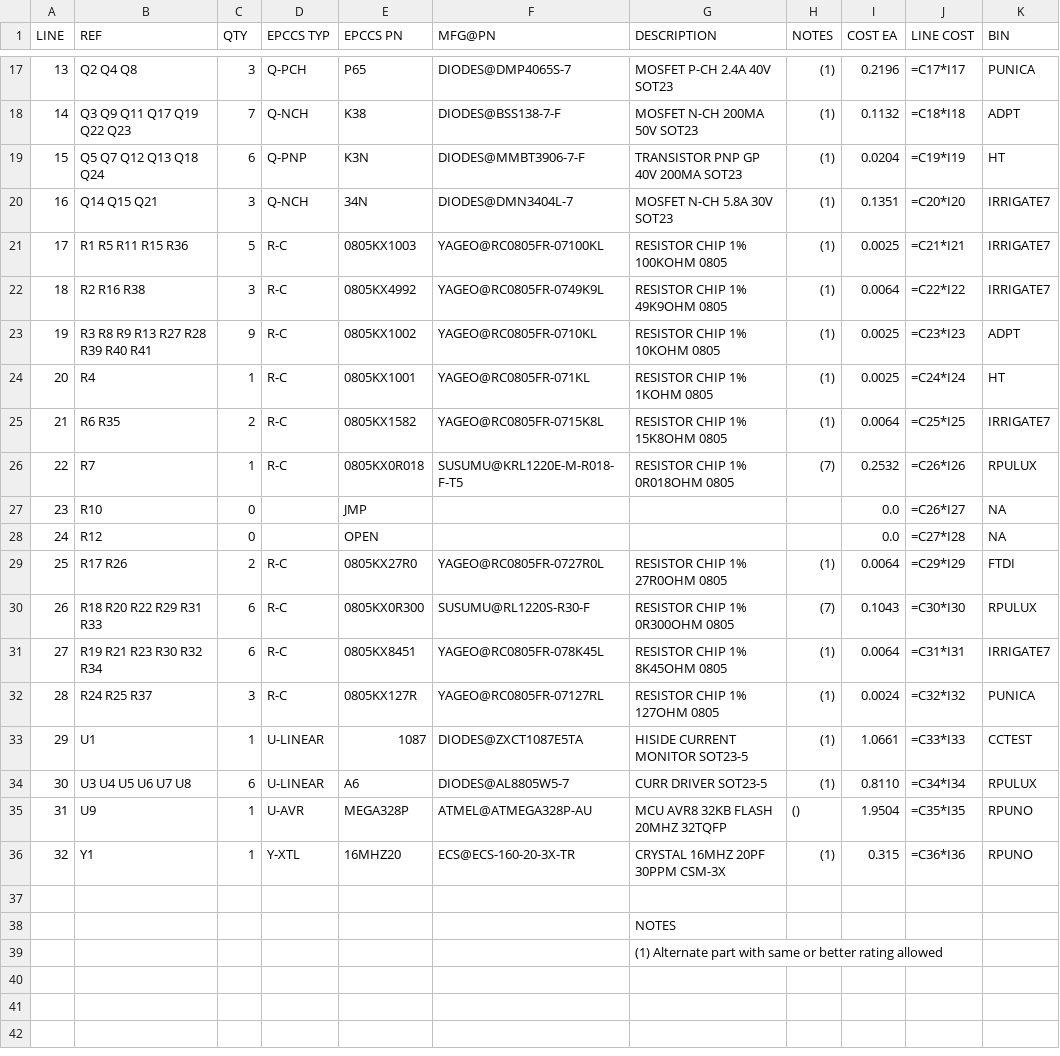
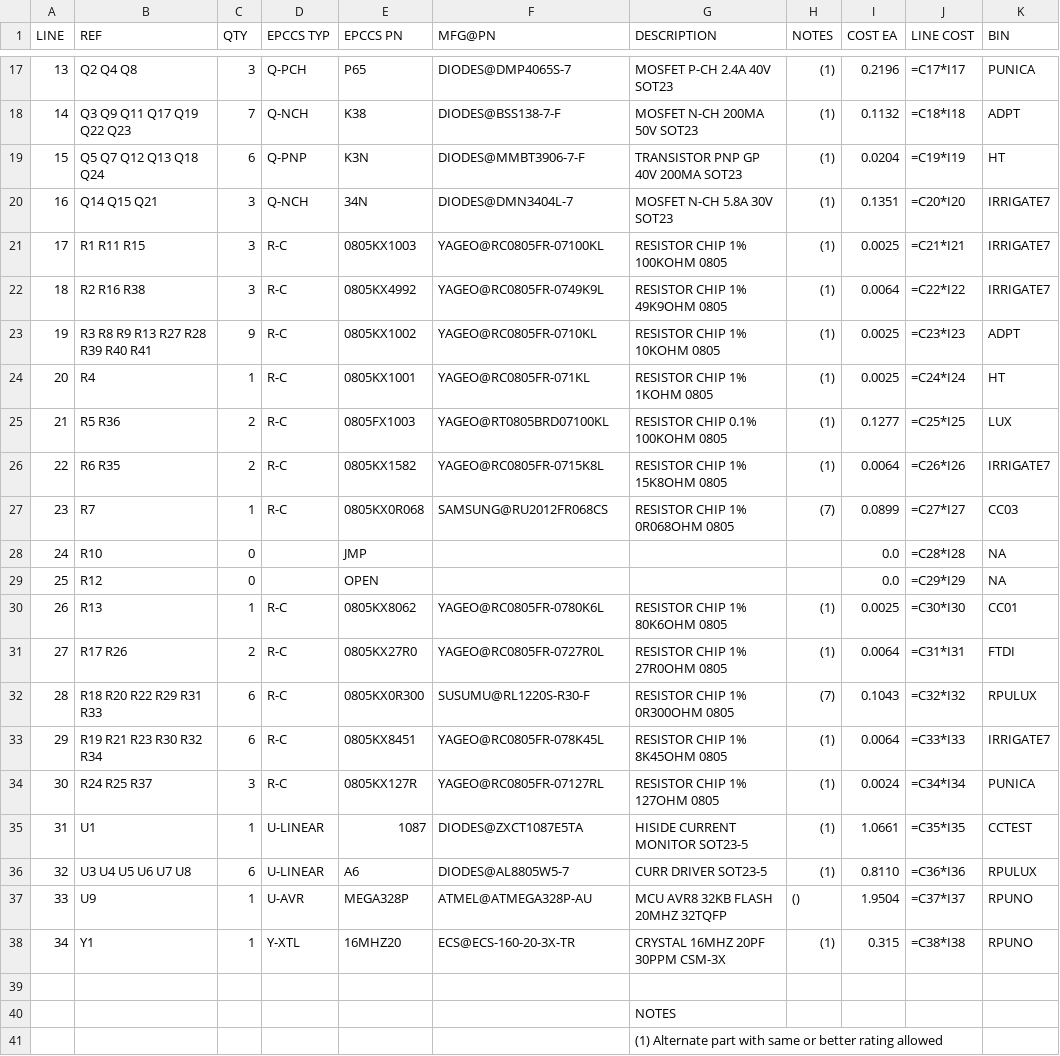
Before and after one commit to epccs/RPUlux, a CSV file: Hardware/Design/17323SMD,BOM.csv, drawn as a sheet; only a part is shown, gaps mark what is left out; addresses are those after the commit; the diff names each change by its address in the sheet, - before the commit and + after, or states it on an @@ line.

Commit message:
Hardware: PWR_I sense, SHLD_VIN gate stress, schem header labels

```diff
--- a/Hardware/Design/17323SMD,BOM.csv
+++ b/Hardware/Design/17323SMD,BOM.csv
-B21 (REF): R1 R5 R11 R15 R36
+B21 (REF): R1 R11 R15
-C21 (QTY): 5
+C21 (QTY): 3
+row 25: 21 | R5 R36 | 2 | R-C | 0805FX1003 | YAGEO@RT0805BRD07100KL | RESISTOR CHIP 0.1% 100KOHM 0805 | (1) | 0.1277 | =C25*I25 | LUX
@@ column A (LINE) renumbered between rows 26 and 38 @@
-J26 (LINE COST): =C25*I25
+J26 (LINE COST): =C26*I26
-E27 (EPCCS PN): 0805KX0R018
+E27 (EPCCS PN): 0805KX0R068
-F27 (MFG@PN): SUSUMU@KRL1220E-M-R018-F-T5
+F27 (MFG@PN): SAMSUNG@RU2012FR068CS
-G27 (DESCRIPTION): RESISTOR CHIP 1% 0R018OHM 0805
+G27 (DESCRIPTION): RESISTOR CHIP 1% 0R068OHM 0805
-I27 (COST EA): 0.2532
+I27 (COST EA): 0.0899
-J27 (LINE COST): =C26*I26
+J27 (LINE COST): =C27*I27
-K27 (BIN): RPULUX
+K27 (BIN): CC03
-J28 (LINE COST): =C26*I27
+J28 (LINE COST): =C28*I28
-J29 (LINE COST): =C27*I28
+J29 (LINE COST): =C29*I29
+row 30: 26 | R13 | 1 | R-C | 0805KX8062 | YAGEO@RC0805FR-0780K6L | RESISTOR CHIP 1% 80K6OHM 0805 | (1) | 0.0025 | =C30*I30 | CC01
-J31 (LINE COST): =C29*I29
+J31 (LINE COST): =C31*I31
-J32 (LINE COST): =C30*I30
+J32 (LINE COST): =C32*I32
-J33 (LINE COST): =C31*I31
+J33 (LINE COST): =C33*I33
-J34 (LINE COST): =C32*I32
+J34 (LINE COST): =C34*I34
-J35 (LINE COST): =C33*I33
+J35 (LINE COST): =C35*I35
-J36 (LINE COST): =C34*I34
+J36 (LINE COST): =C36*I36
-J37 (LINE COST): =C35*I35
+J37 (LINE COST): =C37*I37
-J38 (LINE COST): =C36*I36
+J38 (LINE COST): =C38*I38
```
Also changed, not shown: 5 other files.
